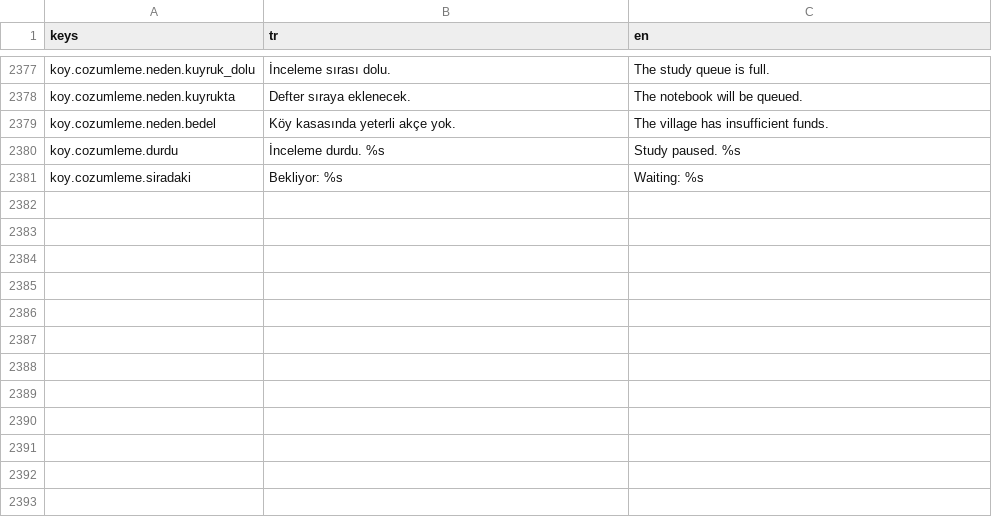
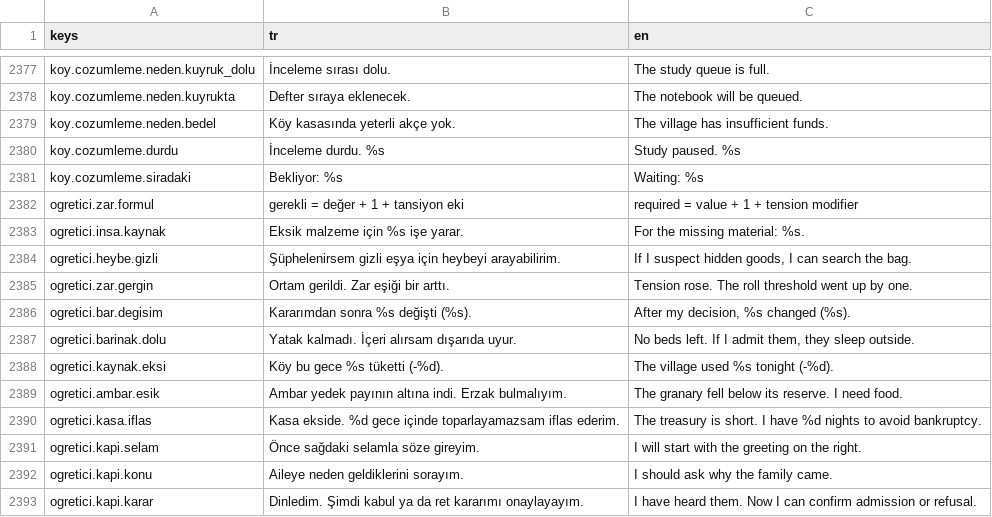
Before and after one commit to berk103458/GameDevoloper, a CSV file: data/metin/metinler.csv, drawn as a sheet; only a part is shown, gaps mark what is left out; the diff names each change by its address in the sheet, - before the commit and + after, or states it on an @@ line.

Commit message:
Öğretici metinlerini üslup denetimli anahtarlara taşı (Kalfa)

```diff
--- a/data/metin/metinler.csv
+++ b/data/metin/metinler.csv
+row 2382: ogretici.zar.formul | gerekli = değer + 1 + tansiyon eki | required = value + 1 + tension modifier
+row 2383: ogretici.insa.kaynak | Eksik malzeme için %s işe yarar. | For the missing material: %s.
+row 2384: ogretici.heybe.gizli | Şüphelenirsem gizli eşya için heybeyi arayabilirim. | If I suspect hidden goods, I can search the bag.
+row 2385: ogretici.zar.gergin | Ortam gerildi. Zar eşiği bir arttı. | Tension rose. The roll threshold went up by one.
+row 2386: ogretici.bar.degisim | Kararımdan sonra %s değişti (%s). | After my decision, %s changed (%s).
+row 2387: ogretici.barinak.dolu | Yatak kalmadı. İçeri alırsam dışarıda uyur. | No beds left. If I admit them, they sleep outside.
+row 2388: ogretici.kaynak.eksi | Köy bu gece %s tüketti (-%d). | The village used %s tonight (-%d).
+row 2389: ogretici.ambar.esik | Ambar yedek payının altına indi. Erzak bulmalıyım. | The granary fell below its reserve. I need food.
+row 2390: ogretici.kasa.iflas | Kasa ekside. %d gece içinde toparlayamazsam iflas ederim. | The treasury is short. I have %d nights to avoid bankruptcy.
+row 2391: ogretici.kapi.selam | Önce sağdaki selamla söze gireyim. | I will start with the greeting on the right.
+row 2392: ogretici.kapi.konu | Aileye neden geldiklerini sorayım. | I should ask why the family came.
+row 2393: ogretici.kapi.karar | Dinledim. Şimdi kabul ya da ret kararımı onaylayayım. | I have heard them. Now I can confirm admission or refusal.
```
Also changed, not shown: 7 other files.
